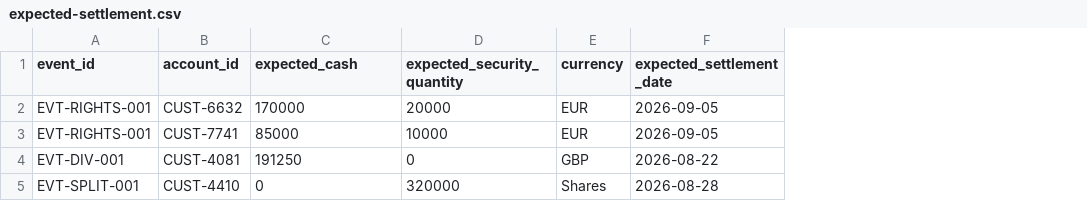
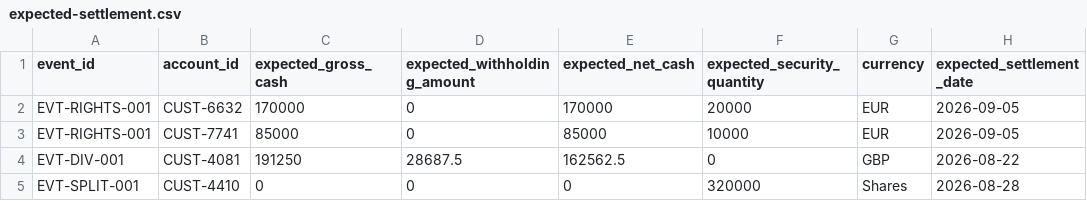
Before and after one commit to snehaguptagi/Corporate_Action_Copilot, a CSV file: demo-data/settlement/expected-settlement.csv, drawn as a sheet; the diff names each change by its address in the sheet, - before the commit and + after, or states it on an @@ line.

```diff
--- a/demo-data/settlement/expected-settlement.csv
+++ b/demo-data/settlement/expected-settlement.csv
+column D (expected_withholding_amount), rows 2-5: 0 | 0 | 28687.5 | 0
+column E (expected_net_cash), rows 2-5: 170000 | 85000 | 162562.5 | 0
-C1: expected_cash
+C1: expected_gross_cash
```
Also changed, not shown: demo-data/settlement/actual-settlement.csv, 11 other files.
